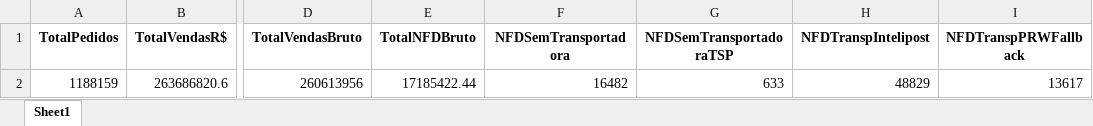
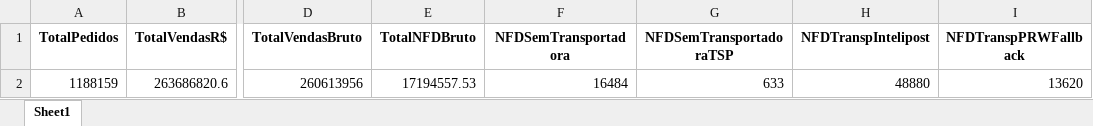
Before and after one commit to Renato-Donadel/monitor-pedidos, an Excel workbook: data/Base_Intelipost_Resumo.xlsx, sheet Sheet1, drawn as a sheet; only a part is shown, gaps mark what is left out; values as stored, in another font and other column widths than the file's, no borders; the diff names each change by its address in the sheet, - before the commit and + after, or states it on an @@ line.

```diff
--- a/data/Base_Intelipost_Resumo.xlsx (sheet Sheet1)
+++ b/data/Base_Intelipost_Resumo.xlsx (sheet Sheet1)
-E2 (TotalNFDBruto): 17185422.44
+E2 (TotalNFDBruto): 17194557.53
-F2 (NFDSemTransportadora): 16482
+F2 (NFDSemTransportadora): 16484
-H2 (NFDTranspIntelipost): 48829
+H2 (NFDTranspIntelipost): 48880
-I2 (NFDTranspPRWFallback): 13617
+I2 (NFDTranspPRWFallback): 13620
```
Also changed, not shown: data/Base_Mensal.xlsx, data/Base_Similaridade_Tarifarios.xlsx, 1 other file.
